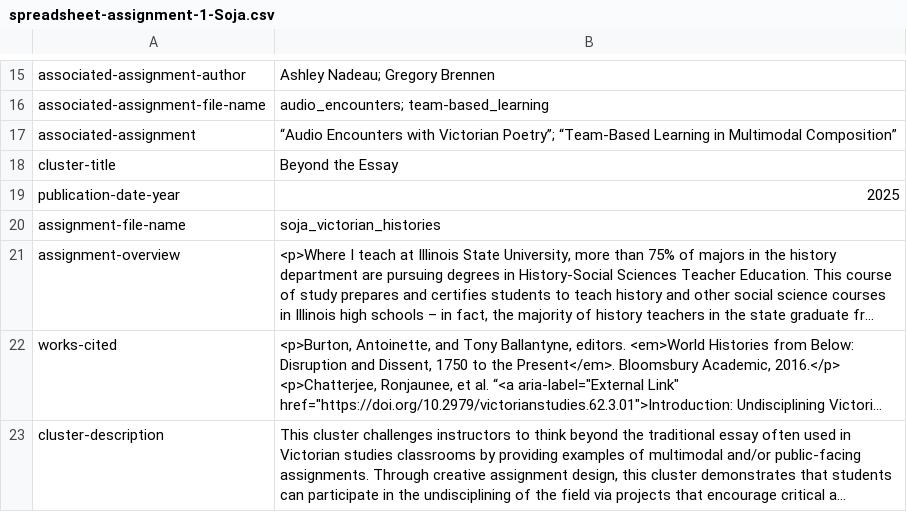
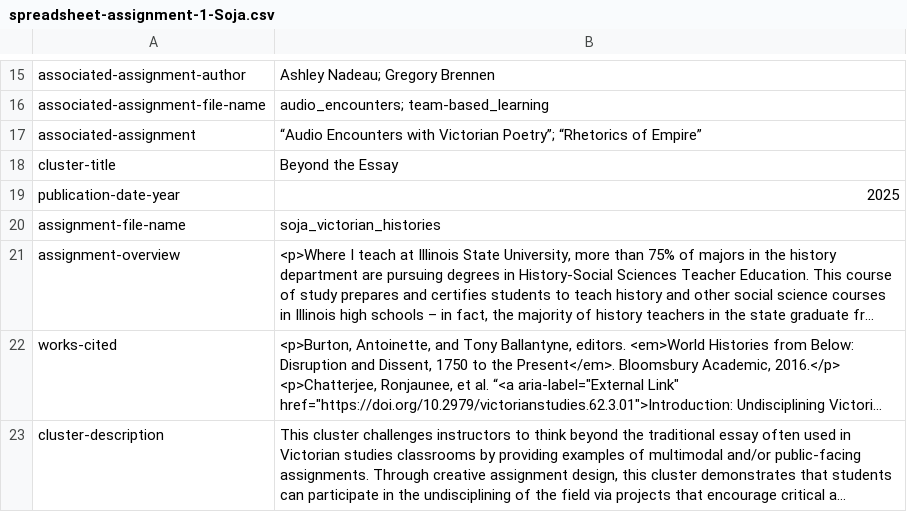
Before and after one commit to undiscipliningvc/undiscipliningvc, a CSV file: 0_dev/0_page-dev/0_done/spreadsheet-assignment-1-Soja.csv, drawn as a sheet; only a part is shown, gaps mark what is left out; long unchanged cells end in ….

```diff
--- a/0_dev/0_page-dev/0_done/spreadsheet-assignment-1-Soja.csv
+++ b/0_dev/0_page-dev/0_done/spreadsheet-assignment-1-Soja.csv
@@ -16,3 +16,3 @@ associated-assignment-author,Ashley Nadeau; Gregory Brennen
 associated-assignment-file-name,audio_encounters; team-based_learning
-associated-assignment,“Audio Encounters with Victorian Poetry”; “Team-Based Learning in Multimodal Composition”
+associated-assignment,“Audio Encounters with Victorian Poetry”; “Rhetorics of Empire”
 cluster-title,Beyond the Essay
```
Also changed, not shown: 0_dev/0_page-dev/0_done/spreadsheet-assignment-1-Brennen.csv, 0_dev/0_page-dev/0_done/spreadsheet-assignment-1-Nadeau.csv, 3 other files.
